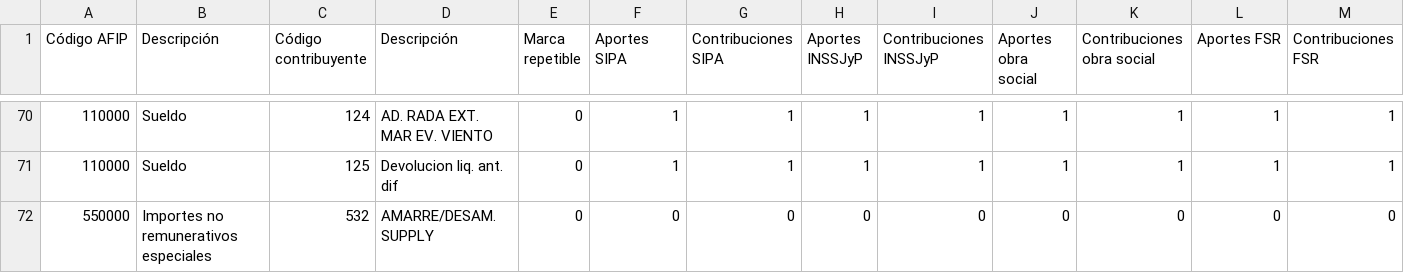
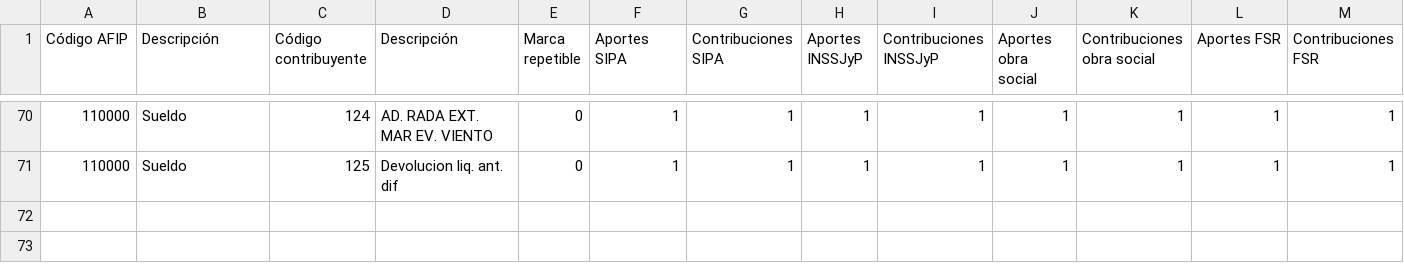
Before and after one commit to agustinpochelu-del/landing-estudio, a CSV file: estudio/lsd/reservorios/Conceptos 30644965593.csv, drawn as a sheet; only a part is shown, gaps mark what is left out; rows hold the shown columns only; the diff names each change by its address in the sheet, - before the commit and + after, or states it on an @@ line.

```diff
--- a/estudio/lsd/reservorios/Conceptos 30644965593.csv
+++ b/estudio/lsd/reservorios/Conceptos 30644965593.csv
-row 72: 550000 | Importes no remunerativos especiales | 532 | AMARRE/DESAM. SUPPLY | 0 | 0 | 0 | 0 | 0 | 0 | 0 | 0 | 0
```
Also changed, not shown: 7 other files.
